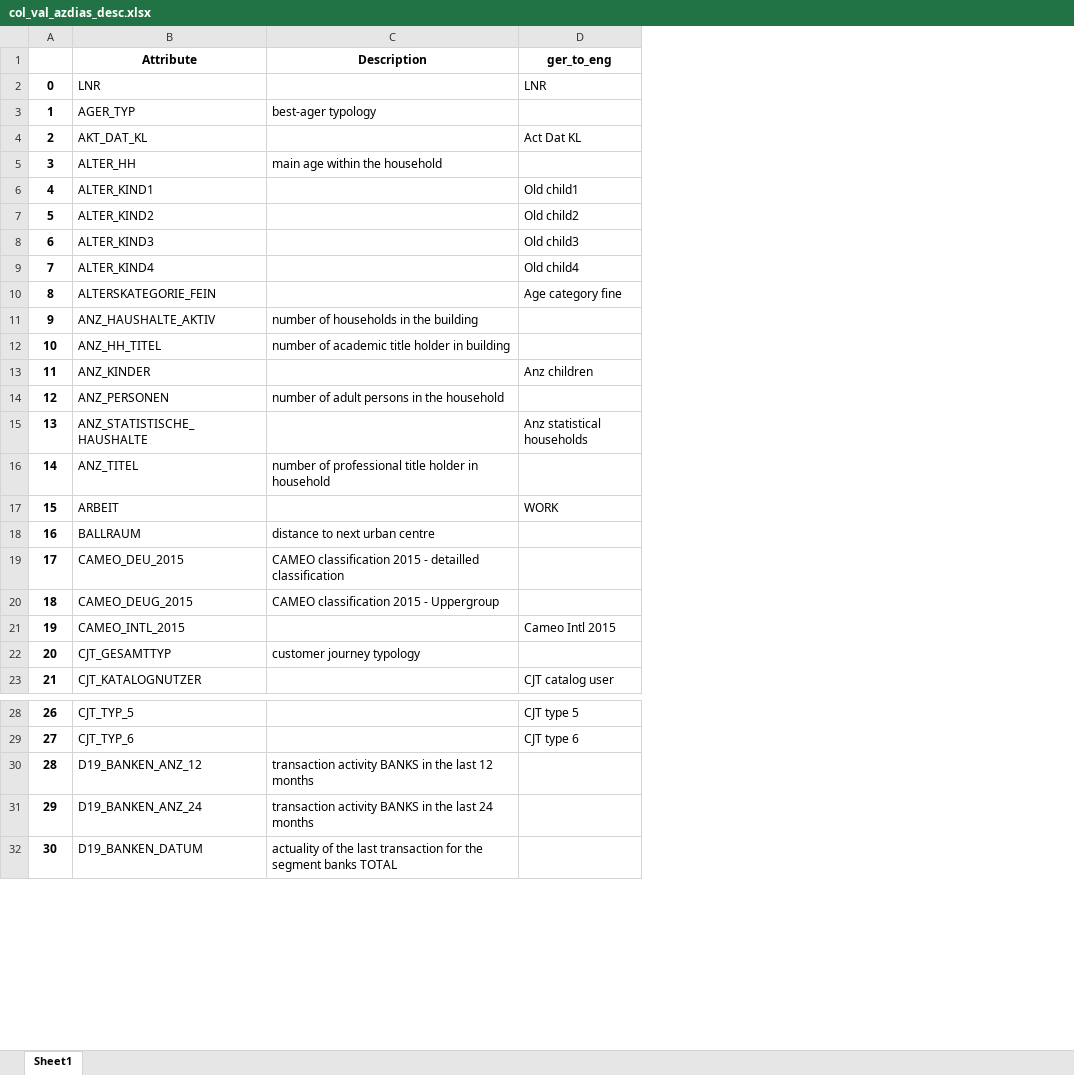
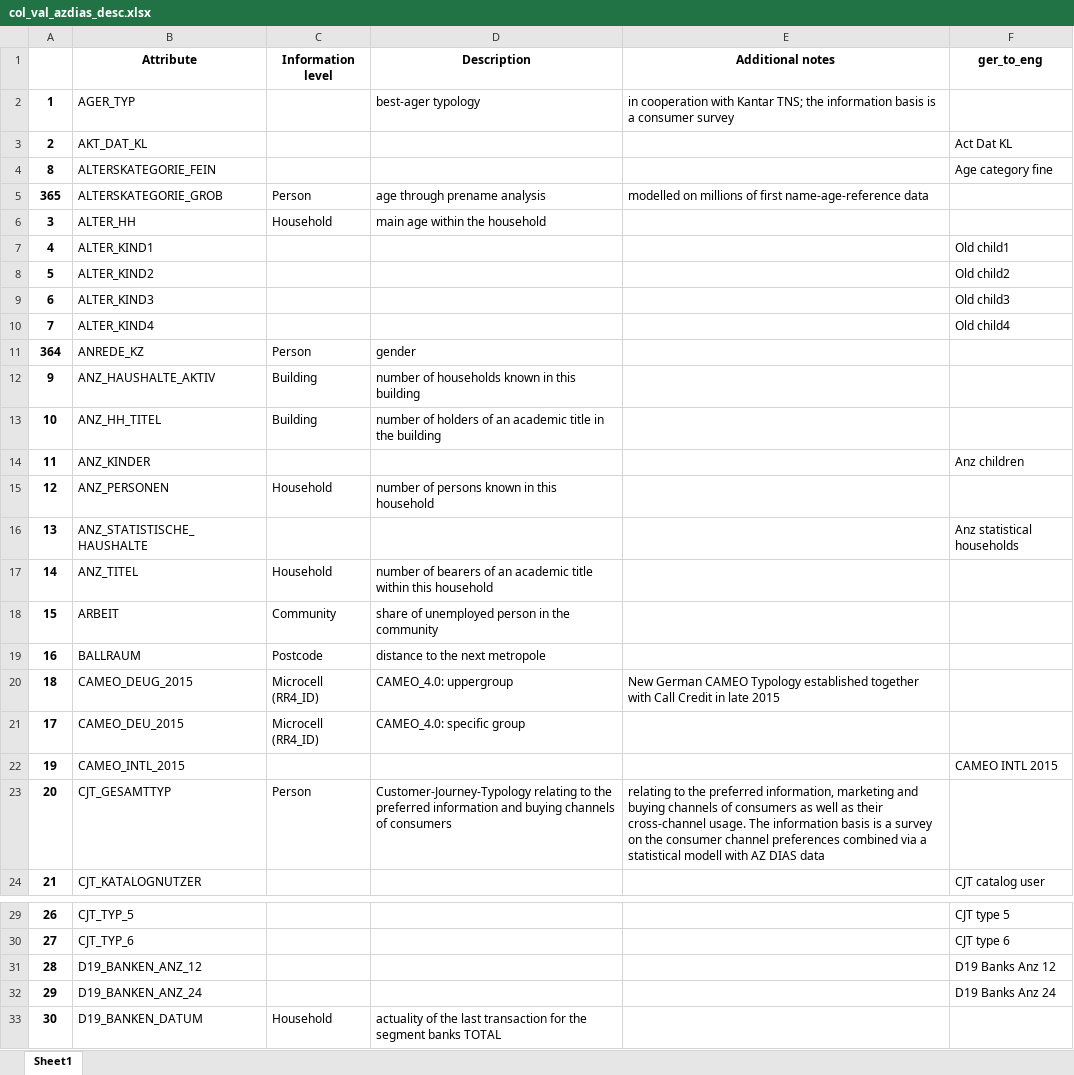
Before and after one commit to jaeyoun-chang/u_city_capstone, an Excel workbook: col_val_azdias_desc.xlsx, sheet Sheet1, drawn as a sheet; only a part is shown, gaps mark what is left out; values as stored, in another font and other column widths than the file's, no borders; removed rows and columns are numbered as before the commit, all else as after; the diff covers the shown part only; the diff names each change by its address in the sheet, - before the commit and + after, or states it on an @@ line.

Commit message:
missing values

```diff
--- a/col_val_azdias_desc.xlsx (sheet Sheet1)
+++ b/col_val_azdias_desc.xlsx (sheet Sheet1)
+column C (Information level), row 6: Household; rows 12-20: Building | Building |  | Household |  | Household | Community | Postcode | Microcell (RR4_ID); row 23: Person; row 33: Household
+column E (Additional notes), row 2: in cooperation with Kantar TNS; the information basis is a consumer survey; row 20: New German CAMEO Typology established together with Call Credit in late 2015; row 23: relating to the preferred information, marketing and buying channels of consumers as well as their cross-channel usage. The information basis is a survey on the consumer channel preferences combined via a statistical modell with AZ DIAS data
@@ row 2 moved to row 308: 0 @@
@@ row 10 moved to row 4: 8 @@
+row 5: 365 | ALTERSKATEGORIE_GROB | Person | age through prename analysis | modelled on millions of first name-age-reference data
@@ row 366 moved to row 11: 364 @@
-D12 (Description): number of households in the building
+D12 (Description): number of households known in this building
-D13 (Description): number of academic title holder in building
+D13 (Description): number of holders of an academic title in the building
-D15 (Description): number of adult persons in the household
+D15 (Description): number of persons known in this household
-D17 (Description): number of professional title holder in household
+D17 (Description): number of bearers of an academic title within this household
-D18 (Description): (empty)
+D18 (Description): share of unemployed person in the community
-F18 (ger_to_eng): WORK
+F18 (ger_to_eng): (empty)
-D19 (Description): distance to next urban centre
+D19 (Description): distance to the next metropole
-row 19: 17 | CAMEO_DEU_2015 | CAMEO classification 2015 - detailled classification
-D20 (Description): CAMEO classification 2015 - Uppergroup
+D20 (Description): CAMEO_4.0: uppergroup
+row 21: 17 | CAMEO_DEU_2015 | Microcell (RR4_ID) | CAMEO_4.0: specific group
-F22 (ger_to_eng): Cameo Intl 2015
+F22 (ger_to_eng): CAMEO INTL 2015
-D23 (Description): customer journey typology
+D23 (Description): Customer-Journey-Typology relating to the preferred information and buying channels of consumers
-D31 (Description): transaction activity BANKS in the last 12 months
+D31 (Description): (empty)
-F31 (ger_to_eng): (empty)
+F31 (ger_to_eng): D19 Banks Anz 12
-D32 (Description): transaction activity BANKS in the last 24 months
+D32 (Description): (empty)
-F32 (ger_to_eng): (empty)
+F32 (ger_to_eng): D19 Banks Anz 24
```
Also changed, not shown: 2 added rows, 3 removed rows, 2 moved rows, 46 edited cells and row numbers in column A elsewhere in this sheet, 1 other file.
